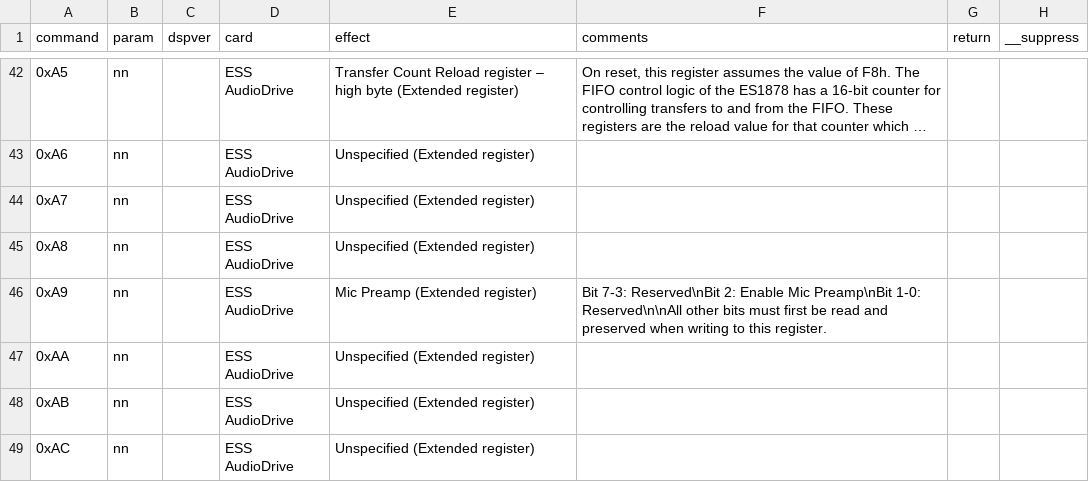
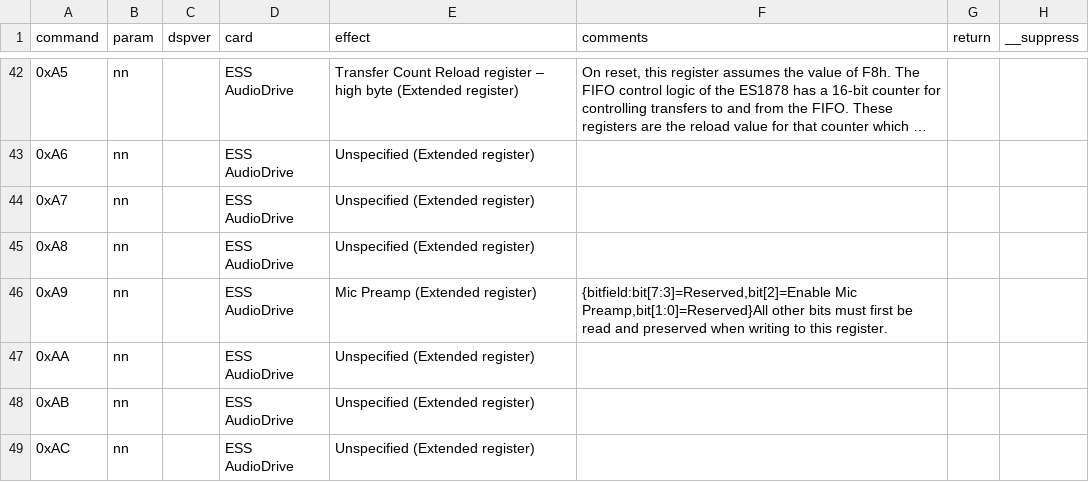
Before and after one commit to joncampbell123/a-pile-of-documentation, a CSV file: tables/sound/ibm/sound-blaster/sound-blaster-dsp-commands/hackipedia-org--hackipedia-org-sound-and-music-sound-blaster-ess-audiodrive-ess1868.csv, drawn as a sheet; only a part is shown, gaps mark what is left out; long unchanged cells end in ….

```diff
--- a/tables/sound/ibm/sound-blaster/sound-blaster-dsp-commands/hackipedia-org--hackipedia-org-sound-and-music-sound-blaster-ess-audiodrive-ess1868.csv
+++ b/tables/sound/ibm/sound-blaster/sound-blaster-dsp-commands/hackipedia-org--hackipedia-org-sound-and-music-sound-blaster-ess-audiodrive-ess1868.csv
@@ -45,3 +45,3 @@ command,param,dspver,card,effect,comments,return,__suppress
 0xA8,nn,,"ESS AudioDrive","Unspecified (Extended register)",""
-0xA9,nn,,"ESS AudioDrive","Mic Preamp (Extended register)","Bit 7-3: Reserved\nBit 2: Enable Mic Preamp\nBit 1-0: Reserved\n\nAll other bits must first be read and preserved when writing to this register."
+0xA9,nn,,"ESS AudioDrive","Mic Preamp (Extended register)","{bitfield:bit[7:3]=Reserved,bit[2]=Enable Mic Preamp,bit[1:0]=Reserved}All other bits must first be read and preserved when writing to this register."
 0xAA,nn,,"ESS AudioDrive","Unspecified (Extended register)",""
```
Also changed, not shown: tables/sound/ibm/sound-blaster/sound-blaster-dsp-commands/hackipedia-org--hackipedia-org-sound-and-music-sound-blaster-ess-audiodrive-ess1887.csv.
